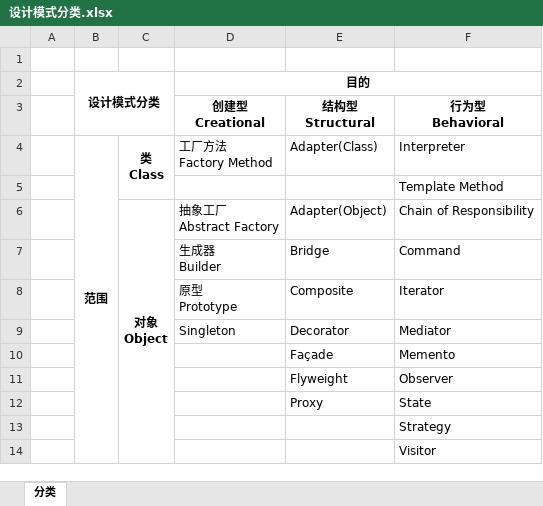
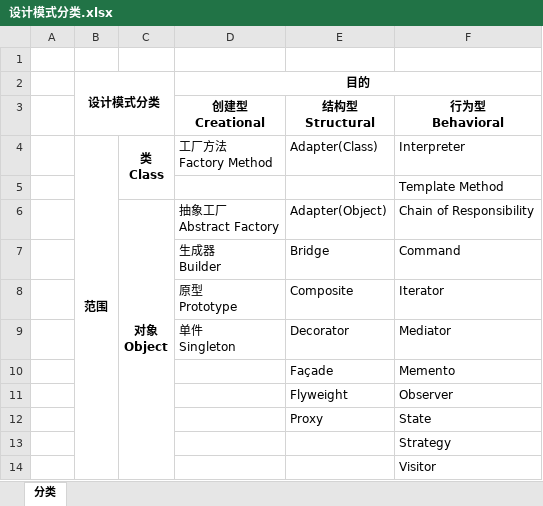
Before and after one commit to SunriseChen/DesignPatterns, an Excel workbook: 设计模式分类.xlsx, sheet 分类, drawn as a sheet; values as stored, in another font and other column widths than the file's, no borders; ↵ is a line break in a cell; the diff names each change by its address in the sheet, - before the commit and + after, or states it on an @@ line.

```diff
--- a/设计模式分类.xlsx (sheet 分类)
+++ b/设计模式分类.xlsx (sheet 分类)
-D9 (目的): Singleton
+D9 (目的): 单件 ↵ Singleton
```
Also changed, not shown: 1 other file.
